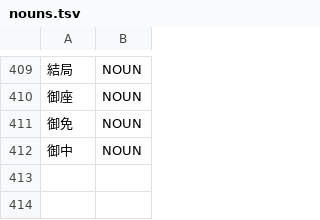
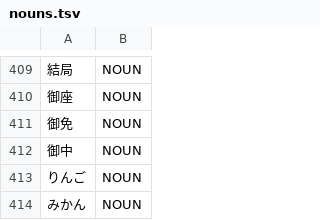
Before and after one commit to libraz/suzume, a TSV file: data/core/nouns.tsv, drawn as a sheet; only a part is shown, gaps mark what is left out; the diff names each change by its address in the sheet, - before the commit and + after, or states it on an @@ line.

Commit message:
fix(dict): register ringo and mikan and let the choice ka follow a nominal at a moderate cost
- An all-kana coordination of nouns needs lexical evidence for its items, so the two basic fruit nouns are registered instead of widening the unknown-noun rescue to a left bracket that is also a common word-final kana
- The choice ka after a nominal was barred outright, so between two kana nouns an unclassified fragment beat it (ringo ka mikan); it is now penalized but not barred, which still lets the longer particle dokoroka win

```diff
--- a/data/core/nouns.tsv
+++ b/data/core/nouns.tsv
+row 413: りんご | NOUN
+row 414: みかん | NOUN
```
Also changed, not shown: 3 other files.
